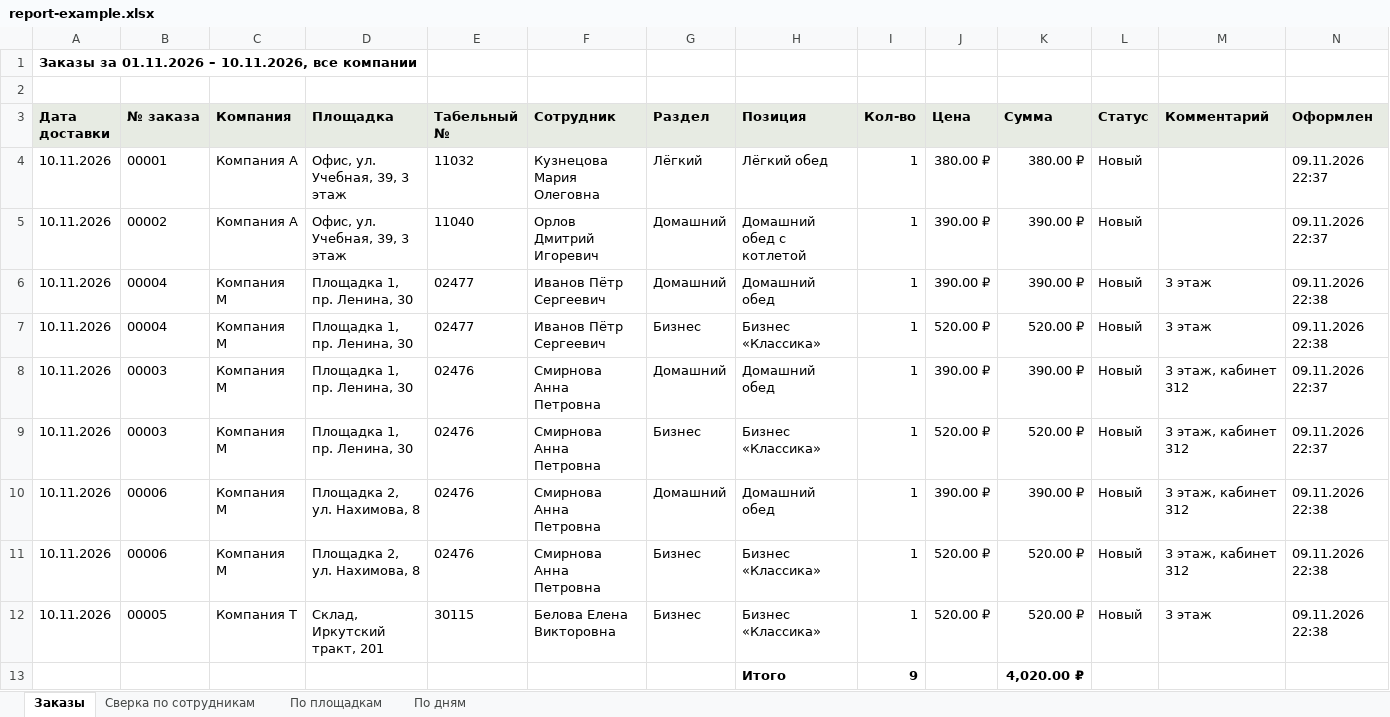
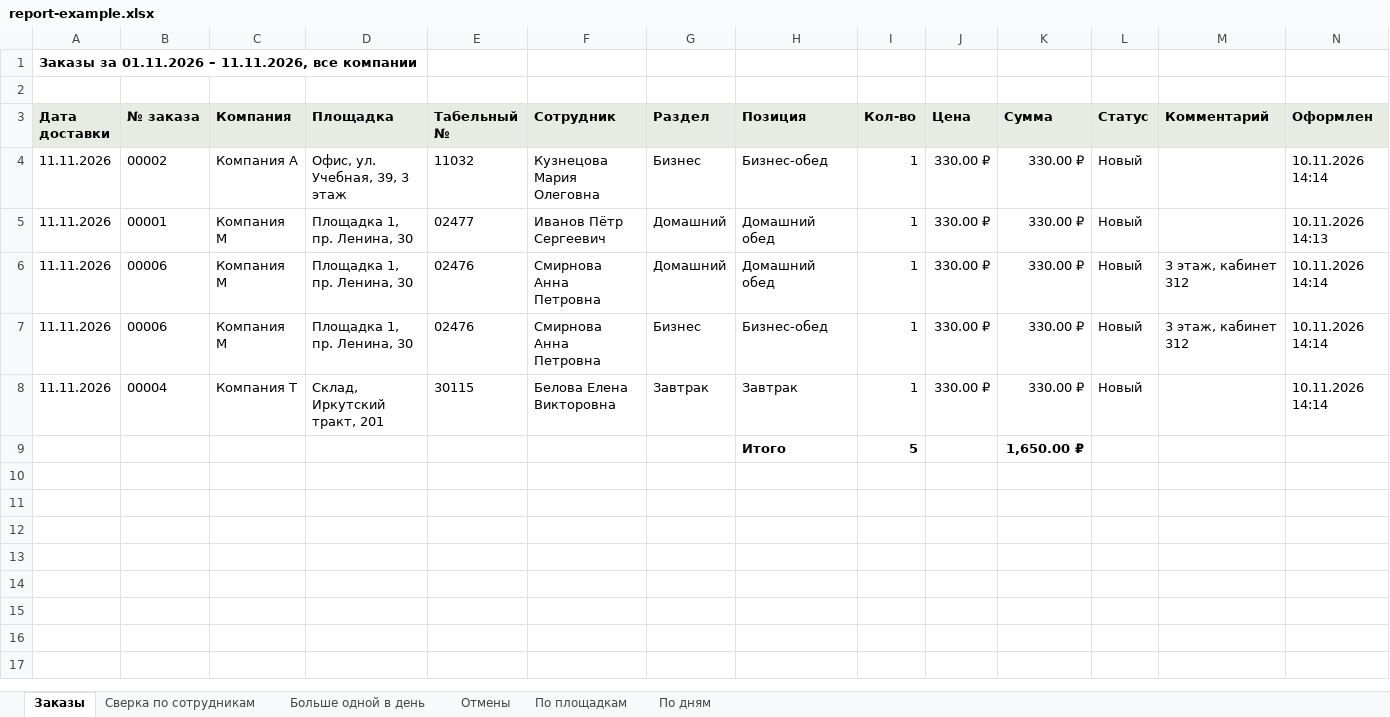
Before and after one commit to ysddev/ysdprojects, an Excel workbook: clients/vmesto-resto/report-example.xlsx, sheet Заказы, drawn as a sheet; values as stored, in another font and other column widths than the file's, no borders; removed rows and columns are numbered as before the commit, all else as after; the diff names each change by its address in the sheet, - before the commit and + after, or states it on an @@ line.

```diff
--- a/clients/vmesto-resto/report-example.xlsx (sheet Заказы)
+++ b/clients/vmesto-resto/report-example.xlsx (sheet Заказы)
+sheet tab: Больше одной в день
+sheet tab: Отмены
-A1 (Дата доставки): …01.11.2026 – 10.11.2026, все компании
+A1 (Дата доставки): …01.11.2026 – 11.11.2026, все компании
-A4 (Дата доставки): 10.11.2026
+A4 (Дата доставки): 11.11.2026
-B4 (№ заказа): 00001
+B4 (№ заказа): 00002
-G4 (Раздел): Лёгкий
+G4 (Раздел): Бизнес
-H4 (Позиция): Лёгкий обед
+H4 (Позиция): Бизнес-обед
-J4 (Цена): 380.00 ₽
+J4 (Цена): 330.00 ₽
-K4 (Сумма): 380.00 ₽
+K4 (Сумма): 330.00 ₽
-N4 (Оформлен): 09.11.2026 22:37
+N4 (Оформлен): 10.11.2026 14:14
-row 5: 10.11.2026 | 00002 | Компания А | Офис, ул. Учебная, 39, 3 этаж | 11040 | Орлов Дмитрий Игоревич | Домашний | Домашний обед с котлетой | 1 | 390.00 ₽ | 390.00 ₽ | Новый |  | 09.11.2026 22:37
-A5 (Дата доставки): 10.11.2026
+A5 (Дата доставки): 11.11.2026
-B5 (№ заказа): 00004
+B5 (№ заказа): 00001
-J5 (Цена): 390.00 ₽
+J5 (Цена): 330.00 ₽
-K5 (Сумма): 390.00 ₽
+K5 (Сумма): 330.00 ₽
-M5 (Комментарий): 3 этаж
+M5 (Комментарий): (empty)
-N5 (Оформлен): 09.11.2026 22:38
+N5 (Оформлен): 10.11.2026 14:13
-row 7: 10.11.2026 | 00004 | Компания М | Площадка 1, пр. Ленина, 30 | 02477 | Иванов Пётр Сергеевич | Бизнес | Бизнес «Классика» | 1 | 520.00 ₽ | 520.00 ₽ | Новый | 3 этаж | 09.11.2026 22:38
-row 8: 10.11.2026 | 00003 | Компания М | Площадка 1, пр. Ленина, 30 | 02476 | Смирнова Анна Петровна | Домашний | Домашний обед | 1 | 390.00 ₽ | 390.00 ₽ | Новый | 3 этаж, кабинет 312 | 09.11.2026 22:37
-row 9: 10.11.2026 | 00003 | Компания М | Площадка 1, пр. Ленина, 30 | 02476 | Смирнова Анна Петровна | Бизнес | Бизнес «Классика» | 1 | 520.00 ₽ | 520.00 ₽ | Новый | 3 этаж, кабинет 312 | 09.11.2026 22:37
-A6:A8 (Дата доставки): 10.11.2026
+A6:A8 (Дата доставки): 11.11.2026
-D6:D7 (Площадка): Площадка 2, ул. Нахимова, 8
+D6:D7 (Площадка): Площадка 1, пр. Ленина, 30
-J6 (Цена): 390.00 ₽
+J6 (Цена): 330.00 ₽
-K6 (Сумма): 390.00 ₽
+K6 (Сумма): 330.00 ₽
-N6:N8 (Оформлен): 09.11.2026 22:38
+N6:N8 (Оформлен): 10.11.2026 14:14
-H7 (Позиция): Бизнес «Классика»
+H7 (Позиция): Бизнес-обед
-J7:J8 (Цена): 520.00 ₽
+J7:J8 (Цена): 330.00 ₽
-K7:K8 (Сумма): 520.00 ₽
+K7:K8 (Сумма): 330.00 ₽
-B8 (№ заказа): 00005
+B8 (№ заказа): 00004
-G8 (Раздел): Бизнес
+G8 (Раздел): Завтрак
-H8 (Позиция): Бизнес «Классика»
+H8 (Позиция): Завтрак
-M8 (Комментарий): 3 этаж
+M8 (Комментарий): (empty)
-row 13:  |  |  |  |  |  |  | Итого | 9 |  | 4,020.00 ₽
+row 9:  |  |  |  |  |  |  | Итого | 5 |  | 1,650.00 ₽
```
Also changed, not shown: sheet Сверка по сотрудникам, sheet По площадкам, sheet По дням, 45 other files.
